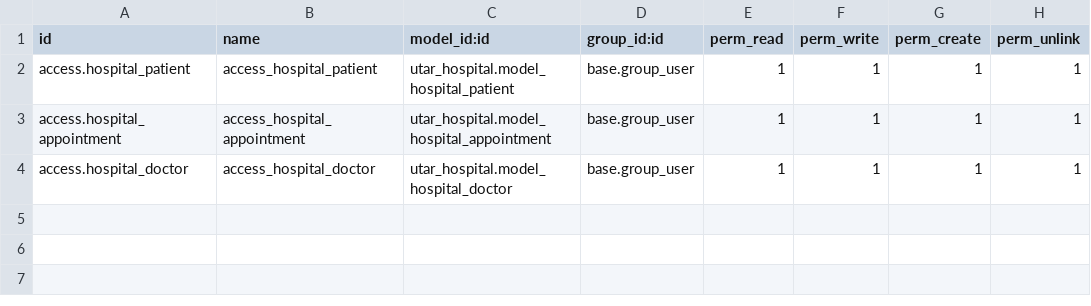
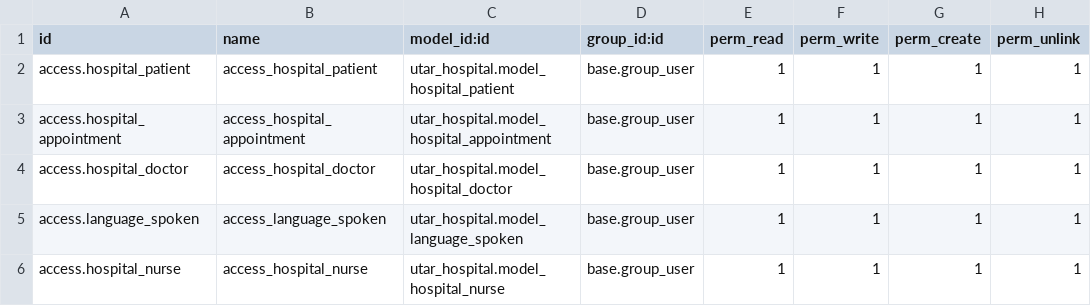
Before and after one commit to tengwei-onnet/hospital_management, a CSV file: utar_hospital/security/ir.model.access.csv, drawn as a sheet.

Commit message:
[Justin] Add Nurse, Doctor, and Language Spoken Setting

```diff
--- a/utar_hospital/security/ir.model.access.csv
+++ b/utar_hospital/security/ir.model.access.csv
@@ -4 +4,3 @@ access.hospital_appointment,access_hospital_appointment,utar_hospital.model_hosp
 access.hospital_doctor,access_hospital_doctor,utar_hospital.model_hospital_doctor,base.group_user,1,1,1,1
+access.language_spoken,access_language_spoken,utar_hospital.model_language_spoken,base.group_user,1,1,1,1
+access.hospital_nurse,access_hospital_nurse,utar_hospital.model_hospital_nurse,base.group_user,1,1,1,1
```
Also changed, not shown: 12 other files.
